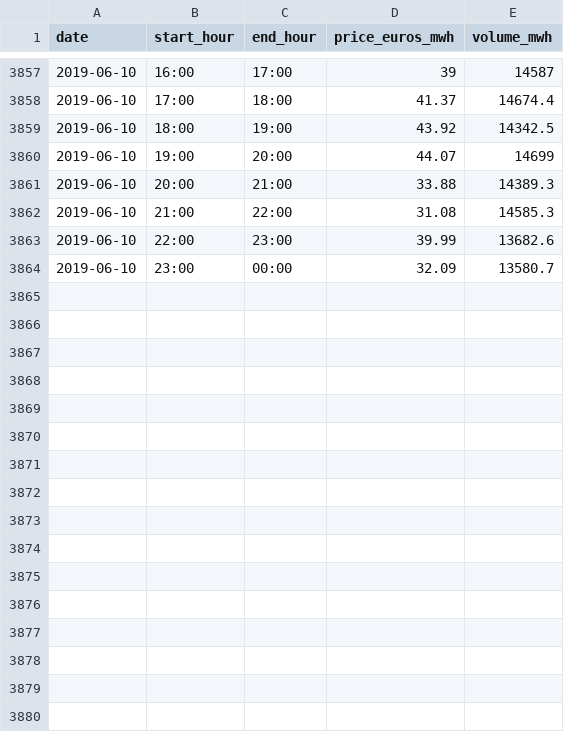
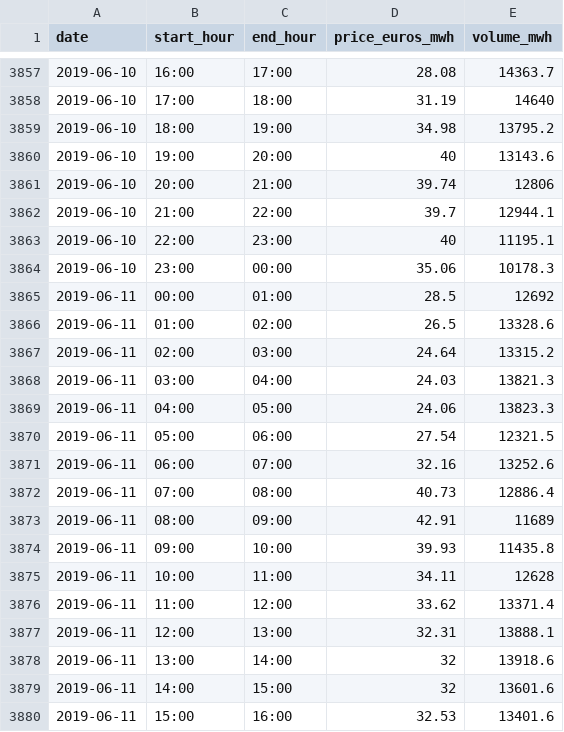
Before and after one commit to ewoken/epex-spot-data, a CSV file: data/2019.csv, drawn as a sheet; only a part is shown, gaps mark what is left out; the diff covers the shown part only.

```diff
--- a/data/2019.csv
+++ b/data/2019.csv
@@ -3857,8 +3857,24 @@ date,start_hour,end_hour,price_euros_mwh,volume_mwh
-2019-06-10,16:00,17:00,39,14587
-2019-06-10,17:00,18:00,41.37,14674.4
-2019-06-10,18:00,19:00,43.92,14342.5
-2019-06-10,19:00,20:00,44.07,14699
-2019-06-10,20:00,21:00,33.88,14389.3
-2019-06-10,21:00,22:00,31.08,14585.3
-2019-06-10,22:00,23:00,39.99,13682.6
-2019-06-10,23:00,00:00,32.09,13580.7
+2019-06-10,16:00,17:00,28.08,14363.7
+2019-06-10,17:00,18:00,31.19,14640
+2019-06-10,18:00,19:00,34.98,13795.2
+2019-06-10,19:00,20:00,40,13143.6
+2019-06-10,20:00,21:00,39.74,12806
+2019-06-10,21:00,22:00,39.7,12944.1
+2019-06-10,22:00,23:00,40,11195.1
+2019-06-10,23:00,00:00,35.06,10178.3
+2019-06-11,00:00,01:00,28.5,12692
+2019-06-11,01:00,02:00,26.5,13328.6
+2019-06-11,02:00,03:00,24.64,13315.2
+2019-06-11,03:00,04:00,24.03,13821.3
+2019-06-11,04:00,05:00,24.06,13823.3
+2019-06-11,05:00,06:00,27.54,12321.5
+2019-06-11,06:00,07:00,32.16,13252.6
+2019-06-11,07:00,08:00,40.73,12886.4
+2019-06-11,08:00,09:00,42.91,11689
+2019-06-11,09:00,10:00,39.93,11435.8
+2019-06-11,10:00,11:00,34.11,12628
+2019-06-11,11:00,12:00,33.62,13371.4
+2019-06-11,12:00,13:00,32.31,13888.1
+2019-06-11,13:00,14:00,32,13918.6
+2019-06-11,14:00,15:00,32,13601.6
+2019-06-11,15:00,16:00,32.53,13401.6
```
Also changed, not shown: 8 added rows and 32 edited cells elsewhere in this file, 1 other file.
